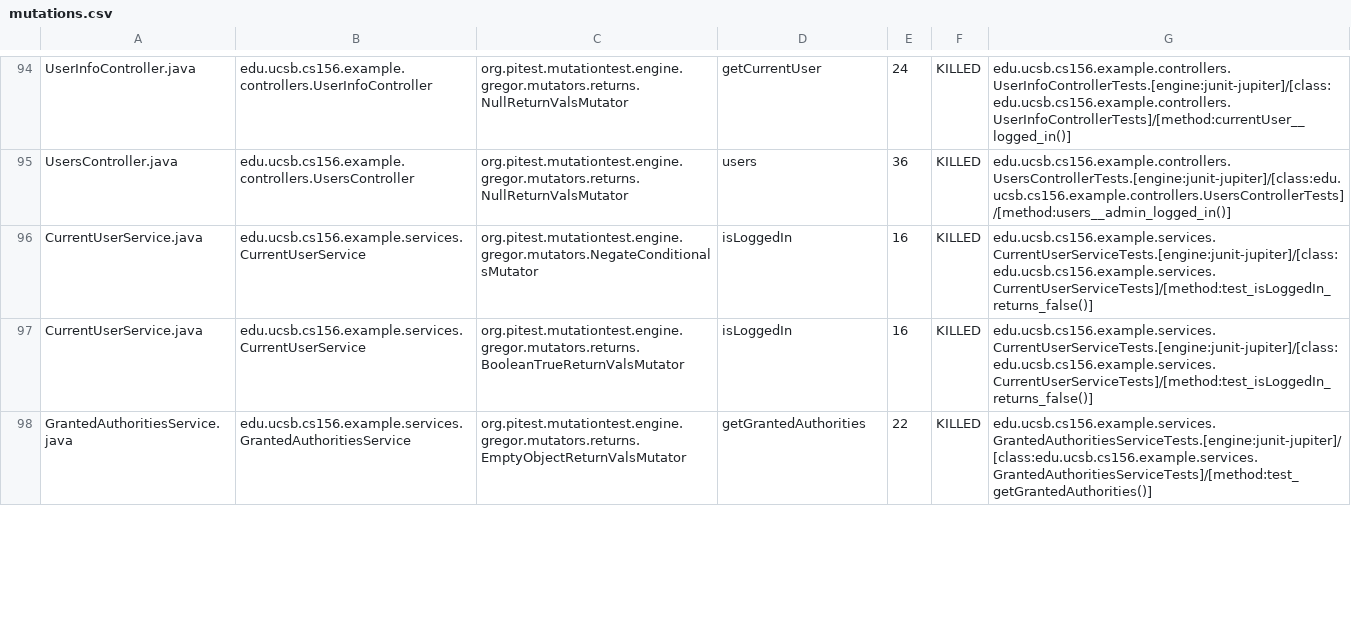
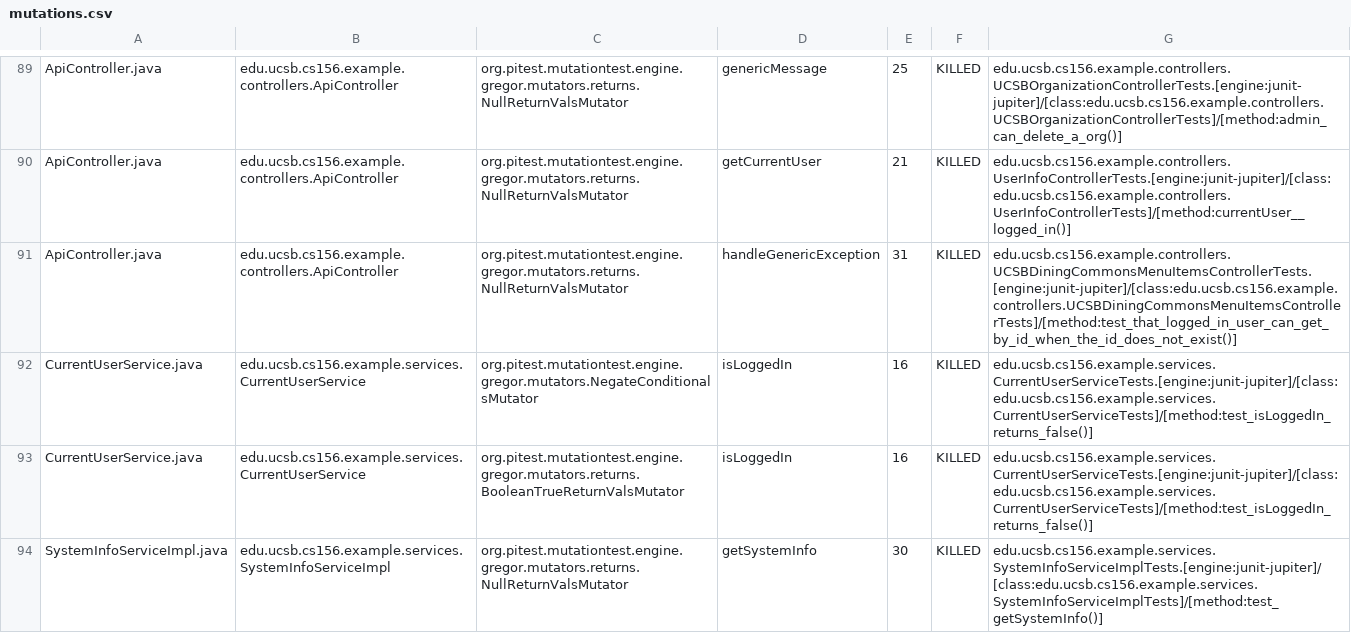
Before and after one commit to ucsb-cs156-s24/team02-s24-5pm-5, a CSV file: prs/48/pitest/mutations.csv, drawn as a sheet; only a part is shown, gaps mark what is left out; the shorter side is filled out with more unchanged rows; addresses are those after the commit; the diff covers the shown part only; the diff names each change by its address in the sheet, - before the commit and + after, or states it on an @@ line.

Commit message:
Deploying to gh-pages from @ ucsb-cs156-s24/team02-s24-5pm-5@c3c774f16b4b5603767f4460a9a84efe4d5be92a 🚀

```diff
--- a/prs/48/pitest/mutations.csv
+++ b/prs/48/pitest/mutations.csv
-A89: UserInfoController.java
+A89: ApiController.java
-B89: edu.ucsb.cs156.example.controllers.UserInfoController
+B89: edu.ucsb.cs156.example.controllers.ApiController
-D89: getCurrentUser
+D89: genericMessage
-E89: 24
+E89: 25
-G89: edu.ucsb.cs156.example.controllers.UserInfoControllerTests.[engine:junit-jupiter]/[class:edu.ucsb.cs156.example.controllers.UserInfoControllerTests]/[method:currentUser__logged_in()]
+G89: edu.ucsb.cs156.example.controllers.UCSBOrganizationControllerTests.[engine:junit-jupiter]/[class:edu.ucsb.cs156.example.controllers.UCSBOrganizationControllerTests]/[method:admin_can_delete_a_org()]
@@ row 2 moved to row 90: ApiController.java @@
-A91: UsersController.java
+A91: ApiController.java
-B91: edu.ucsb.cs156.example.controllers.UsersController
+B91: edu.ucsb.cs156.example.controllers.ApiController
-D91: users
+D91: handleGenericException
-E91: 36
+E91: 31
-G91: edu.ucsb.cs156.example.controllers.UsersControllerTests.[engine:junit-jupiter]/[class:edu.ucsb.cs156.example.controllers.UsersControllerTests]/[method:users__admin_logged_in()]
+G91: edu.ucsb.cs156.example.controllers.UCSBDiningCommonsMenuItemsControllerTests.[engine:junit-jupiter]/[class:edu.ucsb.cs156.example.controllers.UCSBDiningCommonsMenuItemsControllerTests]/[method:test_that_logged_in_user_can_get_by_id_when_the_id_does_not_exist()]
@@ row 99 moved to row 94: SystemInfoServiceImpl.java @@
```
Also changed, not shown: 2 added rows, 2 removed rows and 51 moved rows elsewhere in this file, 14 other files.
